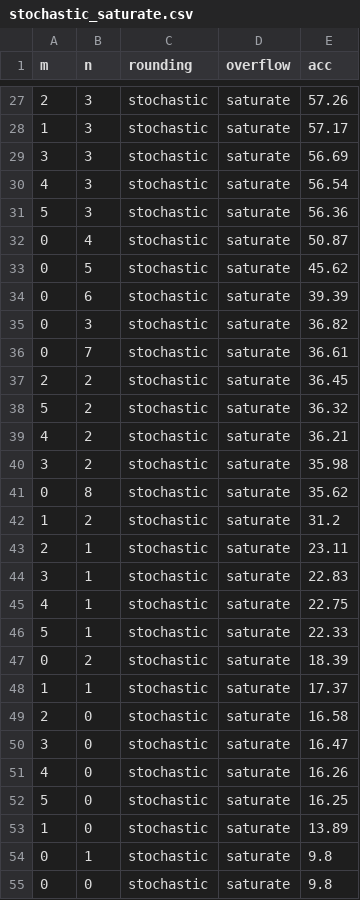
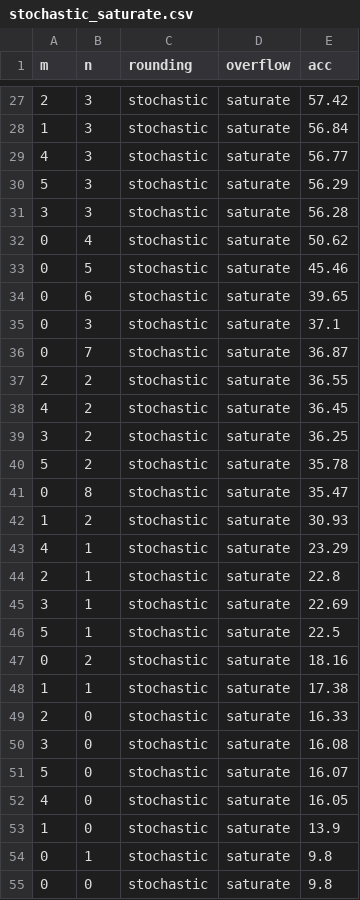
Before and after one commit to PraktikantMarcus/STBP-for-training-SpikingNN, a CSV file: results/event_nW_mem_quant/784_200_10/stochastic_saturate.csv, drawn as a sheet; only a part is shown, gaps mark what is left out; the diff covers the shown part only.

```diff
--- a/results/event_nW_mem_quant/784_200_10/stochastic_saturate.csv
+++ b/results/event_nW_mem_quant/784_200_10/stochastic_saturate.csv
@@ -27,28 +27,28 @@ m,n,rounding,overflow,acc
-2,3,stochastic,saturate,57.26
-1,3,stochastic,saturate,57.17
-3,3,stochastic,saturate,56.69
-4,3,stochastic,saturate,56.54
-5,3,stochastic,saturate,56.36
-0,4,stochastic,saturate,50.87
-0,5,stochastic,saturate,45.62
-0,6,stochastic,saturate,39.39
-0,3,stochastic,saturate,36.82
-0,7,stochastic,saturate,36.61
-2,2,stochastic,saturate,36.45
-5,2,stochastic,saturate,36.32
-4,2,stochastic,saturate,36.21
-3,2,stochastic,saturate,35.98
-0,8,stochastic,saturate,35.62
-1,2,stochastic,saturate,31.2
-2,1,stochastic,saturate,23.11
-3,1,stochastic,saturate,22.83
-4,1,stochastic,saturate,22.75
-5,1,stochastic,saturate,22.33
-0,2,stochastic,saturate,18.39
-1,1,stochastic,saturate,17.37
-2,0,stochastic,saturate,16.58
-3,0,stochastic,saturate,16.47
-4,0,stochastic,saturate,16.26
-5,0,stochastic,saturate,16.25
-1,0,stochastic,saturate,13.89
+2,3,stochastic,saturate,57.42
+1,3,stochastic,saturate,56.84
+4,3,stochastic,saturate,56.77
+5,3,stochastic,saturate,56.29
+3,3,stochastic,saturate,56.28
+0,4,stochastic,saturate,50.62
+0,5,stochastic,saturate,45.46
+0,6,stochastic,saturate,39.65
+0,3,stochastic,saturate,37.1
+0,7,stochastic,saturate,36.87
+2,2,stochastic,saturate,36.55
+4,2,stochastic,saturate,36.45
+3,2,stochastic,saturate,36.25
+5,2,stochastic,saturate,35.78
+0,8,stochastic,saturate,35.47
+1,2,stochastic,saturate,30.93
+4,1,stochastic,saturate,23.29
+2,1,stochastic,saturate,22.8
+3,1,stochastic,saturate,22.69
+5,1,stochastic,saturate,22.5
+0,2,stochastic,saturate,18.16
+1,1,stochastic,saturate,17.38
+2,0,stochastic,saturate,16.33
+3,0,stochastic,saturate,16.08
+5,0,stochastic,saturate,16.07
+4,0,stochastic,saturate,16.05
+1,0,stochastic,saturate,13.9
 0,1,stochastic,saturate,9.8
```
Also changed, not shown: 9 added rows, 9 removed rows and 13 edited cells elsewhere in this file, results/event_nW_mem_quant/784_200_10/ceil_wrap.csv, results/event_nW_mem_quant/784_200_10/floor_saturate.csv, 54 other files.
